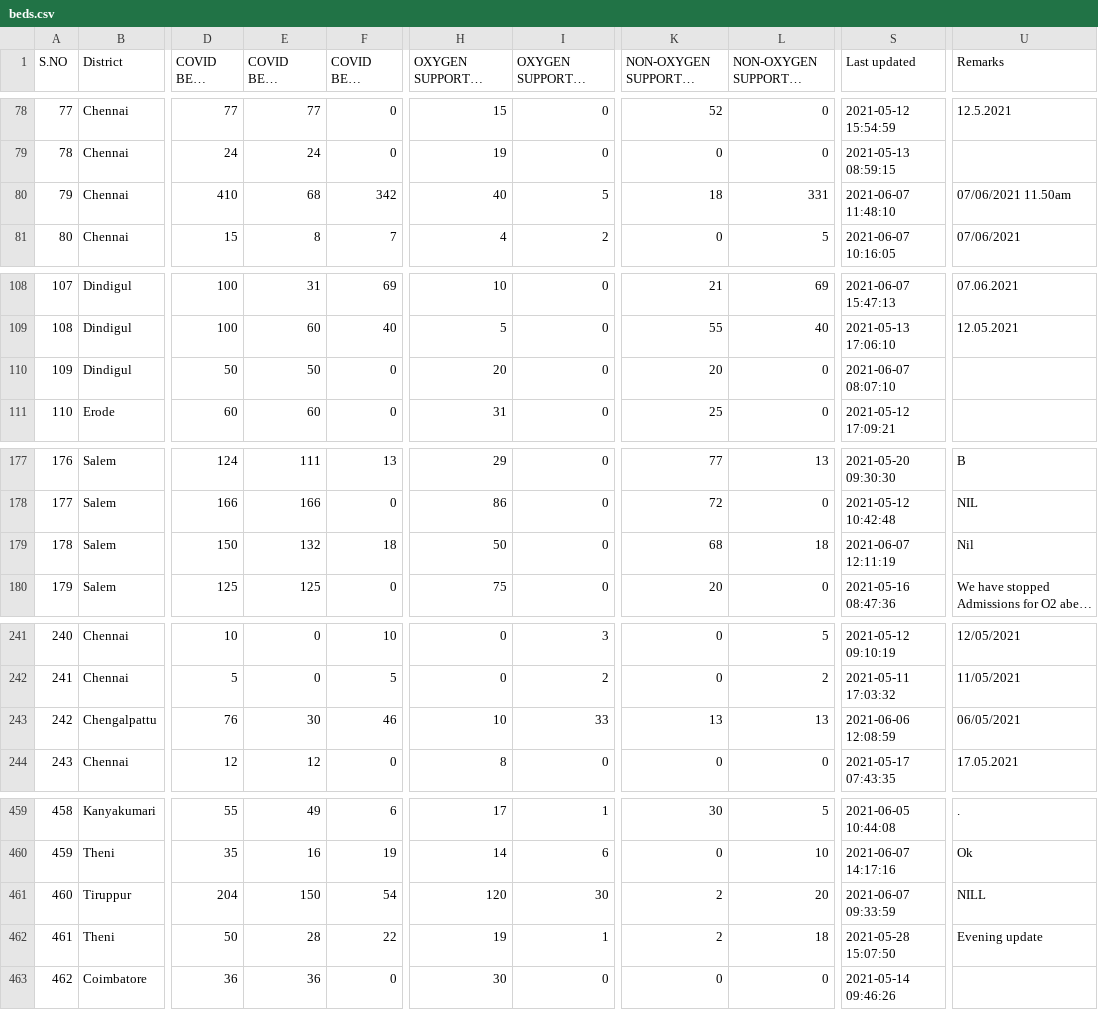
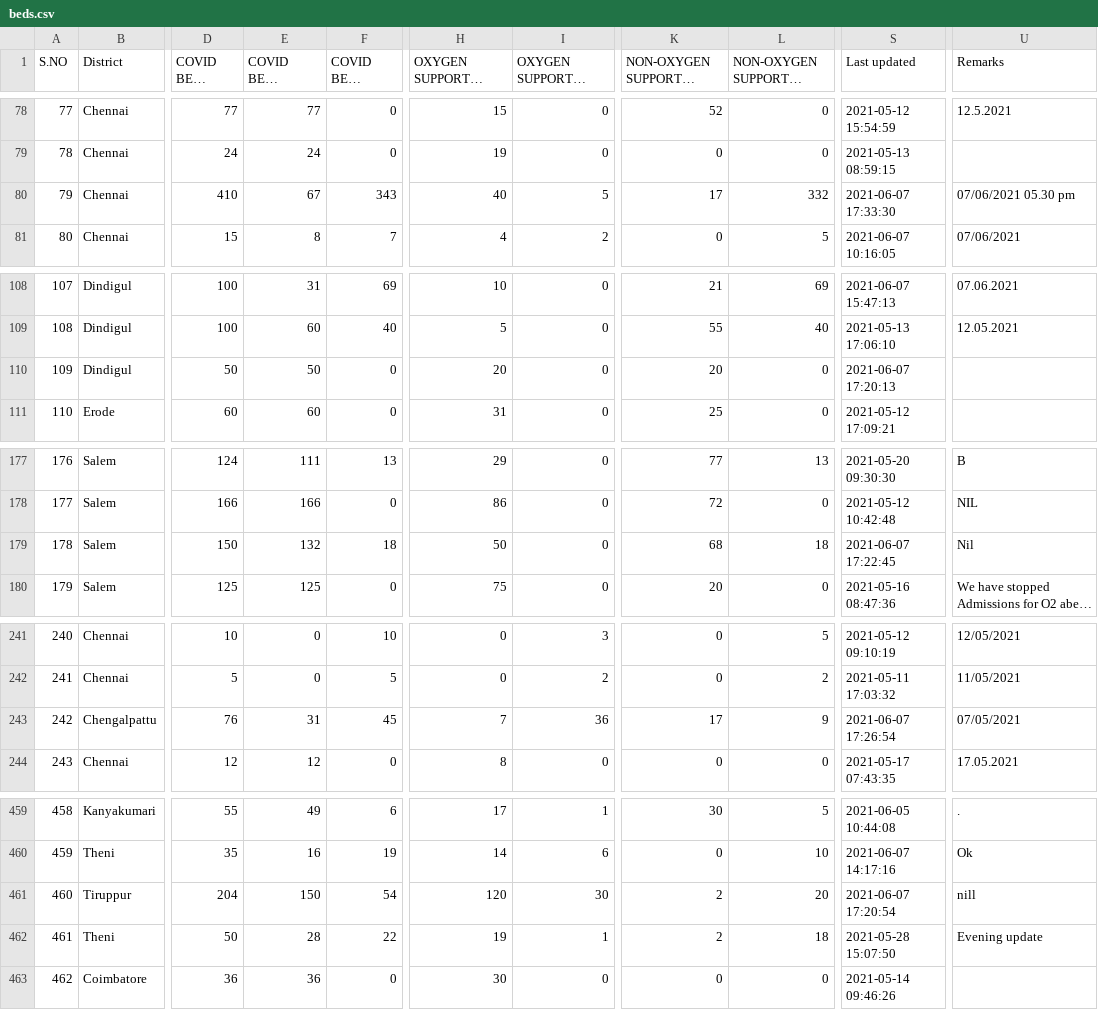
Before and after one commit to stopcoronatn/stopcoronatn.github.io, a CSV file: data/beds.csv, drawn as a sheet; only a part is shown, gaps mark what is left out; long unchanged cells end in …; the diff covers the shown part only; the diff names each change by its address in the sheet, - before the commit and + after, or states it on an @@ line.

```diff
--- a/data/beds.csv
+++ b/data/beds.csv
-E80 (COVID BEDS Occupied): 68
+E80 (COVID BEDS Occupied): 67
-F80 (COVID BEDS Vacant): 342
+F80 (COVID BEDS Vacant): 343
-K80: 18
+K80: 17
-L80 (NON-OXYGEN SUPPORTED BEDS Vacant): 331
+L80 (NON-OXYGEN SUPPORTED BEDS Vacant): 332
-S80 (Last updated): 2021-06-07 11:48:10
+S80 (Last updated): 2021-06-07 17:33:30
-U80 (Remarks): 07/06/2021 11.50am
+U80 (Remarks): 07/06/2021 05.30 pm
-S110 (Last updated): 2021-06-07 08:07:10
+S110 (Last updated): 2021-06-07 17:20:13
-S179 (Last updated): 2021-06-07 12:11:19
+S179 (Last updated): 2021-06-07 17:22:45
-E243 (COVID BEDS Occupied): 30
+E243 (COVID BEDS Occupied): 31
-F243 (COVID BEDS Vacant): 46
+F243 (COVID BEDS Vacant): 45
-H243 (OXYGEN SUPPORTED BEDS Occupied): 10
+H243 (OXYGEN SUPPORTED BEDS Occupied): 7
-I243 (OXYGEN SUPPORTED BEDS Vacant): 33
+I243 (OXYGEN SUPPORTED BEDS Vacant): 36
-K243: 13
+K243: 17
-L243 (NON-OXYGEN SUPPORTED BEDS Vacant): 13
+L243 (NON-OXYGEN SUPPORTED BEDS Vacant): 9
-S243 (Last updated): 2021-06-06 12:08:59
+S243 (Last updated): 2021-06-07 17:26:54
-U243 (Remarks): 06/05/2021
+U243 (Remarks): 07/05/2021
-S461 (Last updated): 2021-06-07 09:33:59
+S461 (Last updated): 2021-06-07 17:20:54
-U461 (Remarks): NILL
+U461 (Remarks): nill
```
Also changed, not shown: 1 edited cell elsewhere in this file.
